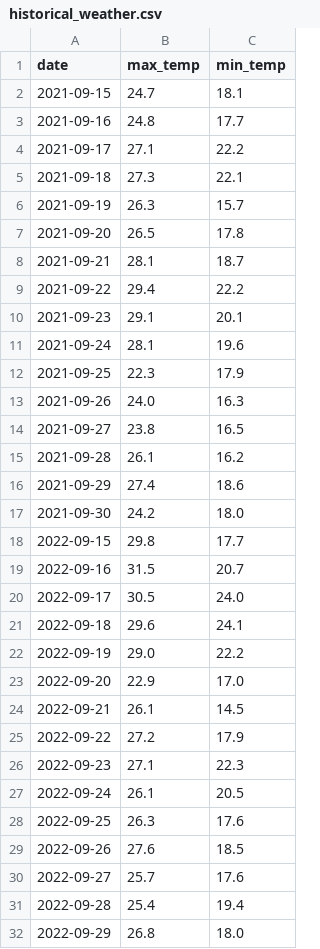
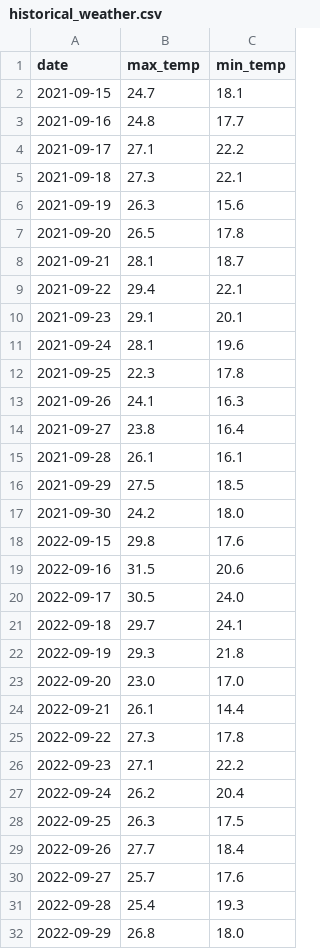
Before and after one commit to vortxaaron/weather-tracker, a CSV file: historical_weather.csv, drawn as a sheet; only a part is shown; the diff covers the shown part only.

```diff
--- a/historical_weather.csv
+++ b/historical_weather.csv
@@ -5,28 +5,28 @@ date,max_temp,min_temp
 2021-09-18,27.3,22.1
-2021-09-19,26.3,15.7
+2021-09-19,26.3,15.6
 2021-09-20,26.5,17.8
 2021-09-21,28.1,18.7
-2021-09-22,29.4,22.2
+2021-09-22,29.4,22.1
 2021-09-23,29.1,20.1
 2021-09-24,28.1,19.6
-2021-09-25,22.3,17.9
-2021-09-26,24.0,16.3
-2021-09-27,23.8,16.5
-2021-09-28,26.1,16.2
-2021-09-29,27.4,18.6
+2021-09-25,22.3,17.8
+2021-09-26,24.1,16.3
+2021-09-27,23.8,16.4
+2021-09-28,26.1,16.1
+2021-09-29,27.5,18.5
 2021-09-30,24.2,18.0
-2022-09-15,29.8,17.7
-2022-09-16,31.5,20.7
+2022-09-15,29.8,17.6
+2022-09-16,31.5,20.6
 2022-09-17,30.5,24.0
-2022-09-18,29.6,24.1
-2022-09-19,29.0,22.2
-2022-09-20,22.9,17.0
-2022-09-21,26.1,14.5
-2022-09-22,27.2,17.9
-2022-09-23,27.1,22.3
-2022-09-24,26.1,20.5
-2022-09-25,26.3,17.6
-2022-09-26,27.6,18.5
+2022-09-18,29.7,24.1
+2022-09-19,29.3,21.8
+2022-09-20,23.0,17.0
+2022-09-21,26.1,14.4
+2022-09-22,27.3,17.8
+2022-09-23,27.1,22.2
+2022-09-24,26.2,20.4
+2022-09-25,26.3,17.5
+2022-09-26,27.7,18.4
 2022-09-27,25.7,17.6
-2022-09-28,25.4,19.4
+2022-09-28,25.4,19.3
 2022-09-29,26.8,18.0
```
Also changed, not shown: 39 edited cells elsewhere in this file, 1 other file.
